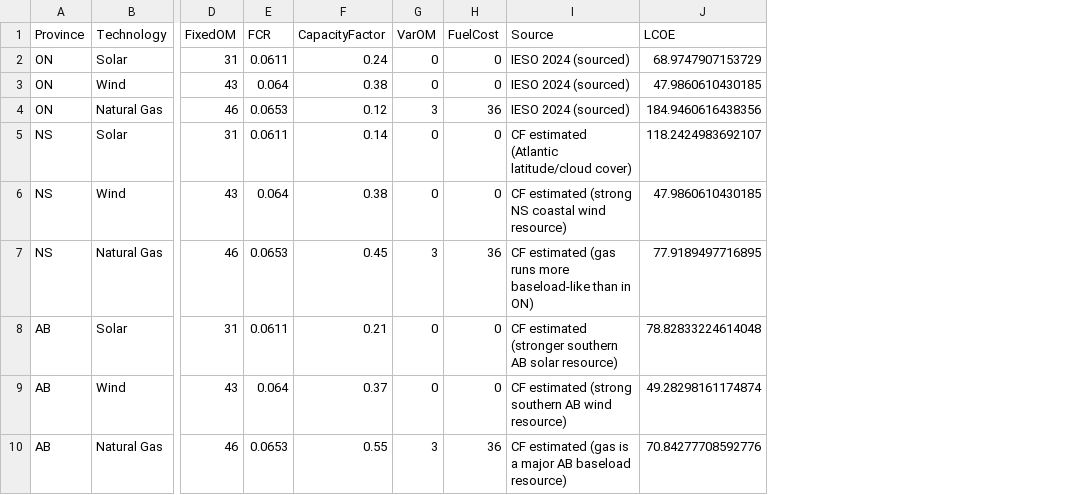
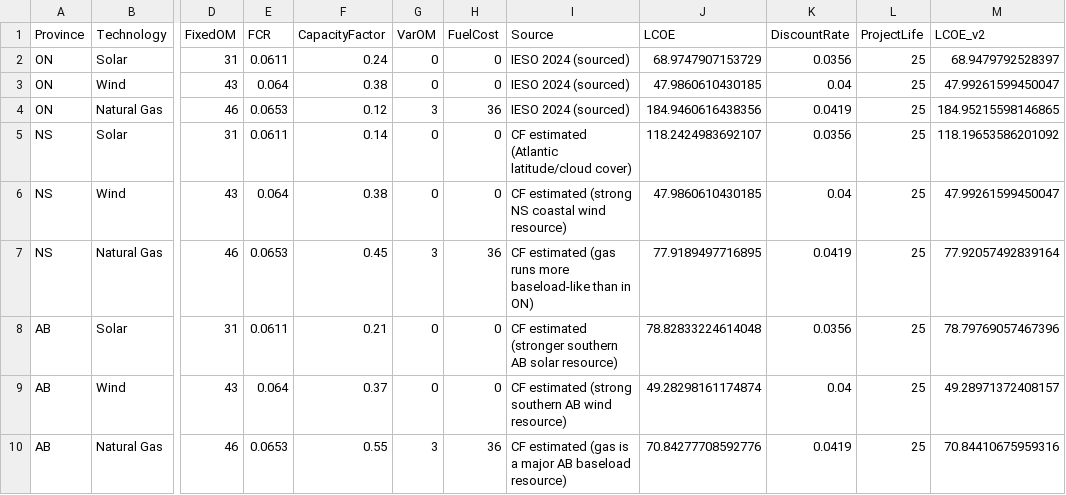
Before and after one commit to tmugomba/lcoe-optimization-tool, a CSV file: data/lcoe_defaults.csv, drawn as a sheet; only a part is shown, gaps mark what is left out; the diff names each change by its address in the sheet, - before the commit and + after, or states it on an @@ line.

Commit message:
Notebook 2: refactor LCOE formula and sensitivity analysis into src/lcoe.py, validated

```diff
--- a/data/lcoe_defaults.csv
+++ b/data/lcoe_defaults.csv
+column K (DiscountRate), rows 2-10: 0.0356 | 0.04 | 0.0419 | 0.0356 | 0.04 | 0.0419 | 0.0356 | 0.04 | 0.0419
+column L (ProjectLife), rows 2-10: all 25
+column M (LCOE_v2), rows 2-10: 68.9479792528397 | 47.99261599450047 | 184.95215598146865 | 118.19653586201092 | 47.99261599450047 | 77.92057492839164 | 78.79769057467396 | 49.28971372408157 | 70.84410675959316
```
Also changed, not shown: 2 other files.
